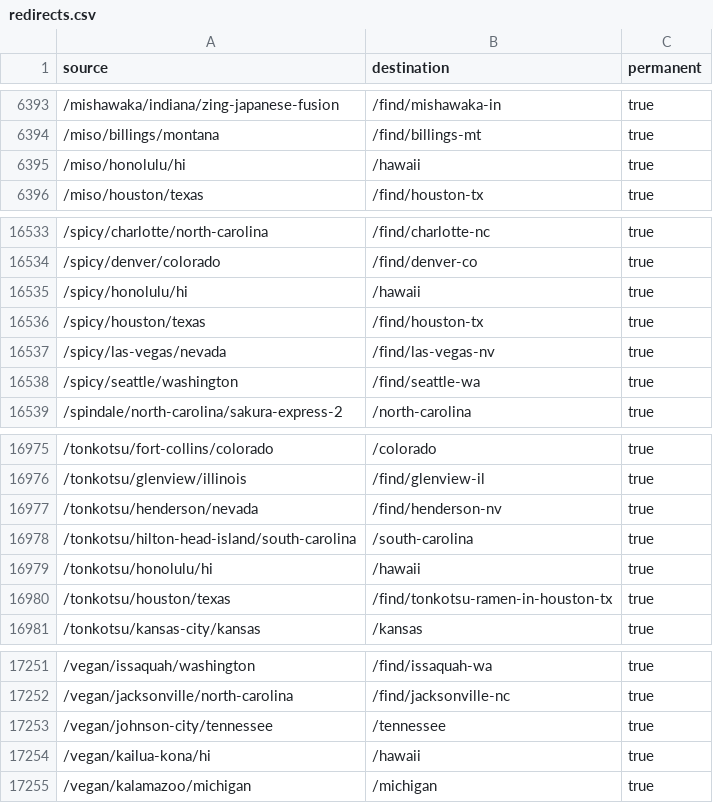
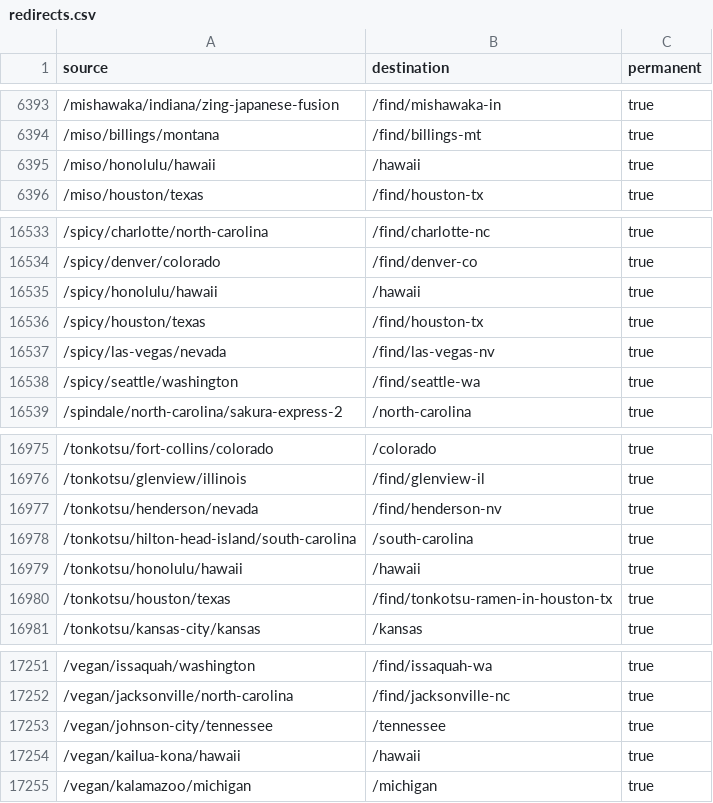
Before and after one commit to mindfulmarketingad-cmd/RamenNearYou.com, a CSV file: redirects.csv, drawn as a sheet; only a part is shown, gaps mark what is left out.

Commit message:
Shrink vercel.json under Vercel's size limit; /reviews catch-all; HI broth-page keys
Vercel rejected the 688KB vercel.json ("Invalid vercel.json file provided",
no build). Now 441KB: minified, permanent left at its default (308), retired
leaves shared by several dirs written once, and retired review pages that
only go to a /find or state page are covered by a /reviews catch-all (built
review slugs excluded by negative lookahead) instead of ~7k exact entries.
The generator throws past 450KB.

- Retired /{broth}/{city}/hi keys renamed to /hawaii (migration missed them).
- Output guard now tests every vercel.json redirect against every built page.
- resolve-dead-links skips all :retired rules (map gives precise targets).

```diff
--- a/redirects.csv
+++ b/redirects.csv
@@ -6394,3 +6394,3 @@ source,destination,permanent
 /miso/billings/montana,/find/billings-mt,true
-/miso/honolulu/hi,/hawaii,true
+/miso/honolulu/hawaii,/hawaii,true
 /miso/houston/texas,/find/houston-tx,true
@@ -16534,3 +16534,3 @@ source,destination,permanent
 /spicy/denver/colorado,/find/denver-co,true
-/spicy/honolulu/hi,/hawaii,true
+/spicy/honolulu/hawaii,/hawaii,true
 /spicy/houston/texas,/find/houston-tx,true
@@ -16978,3 +16978,3 @@ source,destination,permanent
 /tonkotsu/hilton-head-island/south-carolina,/south-carolina,true
-/tonkotsu/honolulu/hi,/hawaii,true
+/tonkotsu/honolulu/hawaii,/hawaii,true
 /tonkotsu/houston/texas,/find/tonkotsu-ramen-in-houston-tx,true
@@ -17253,3 +17253,3 @@ source,destination,permanent
 /vegan/johnson-city/tennessee,/tennessee,true
-/vegan/kailua-kona/hi,/hawaii,true
+/vegan/kailua-kona/hawaii,/hawaii,true
 /vegan/kalamazoo/michigan,/michigan,true
```
Also changed, not shown: 7 other files.
